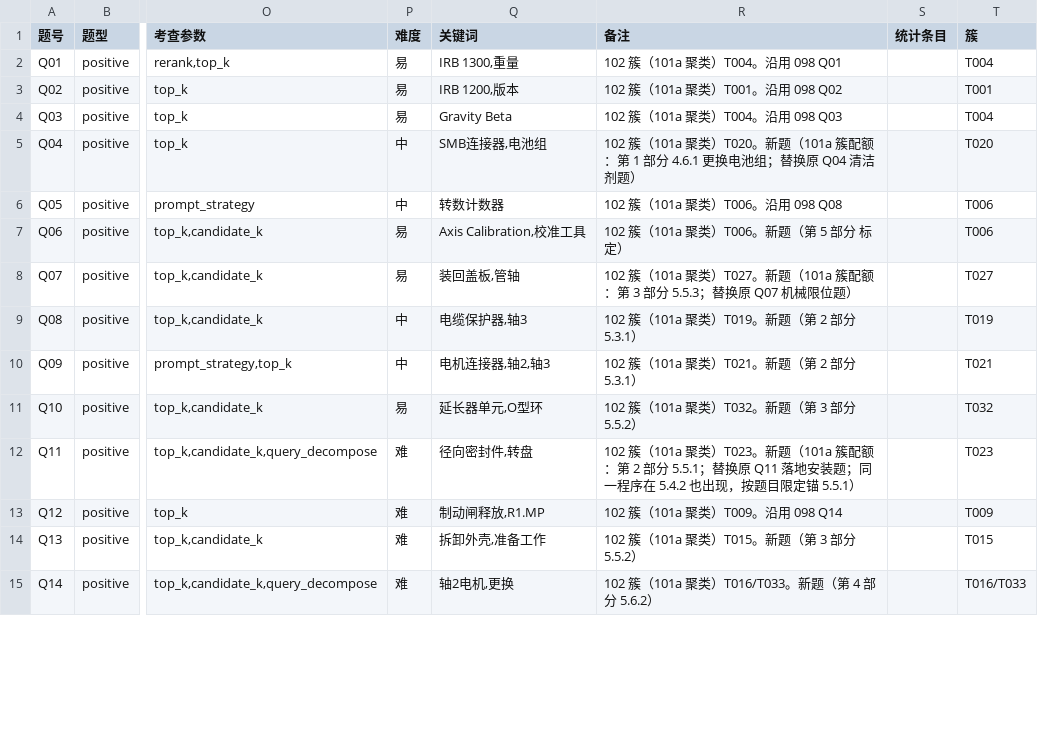
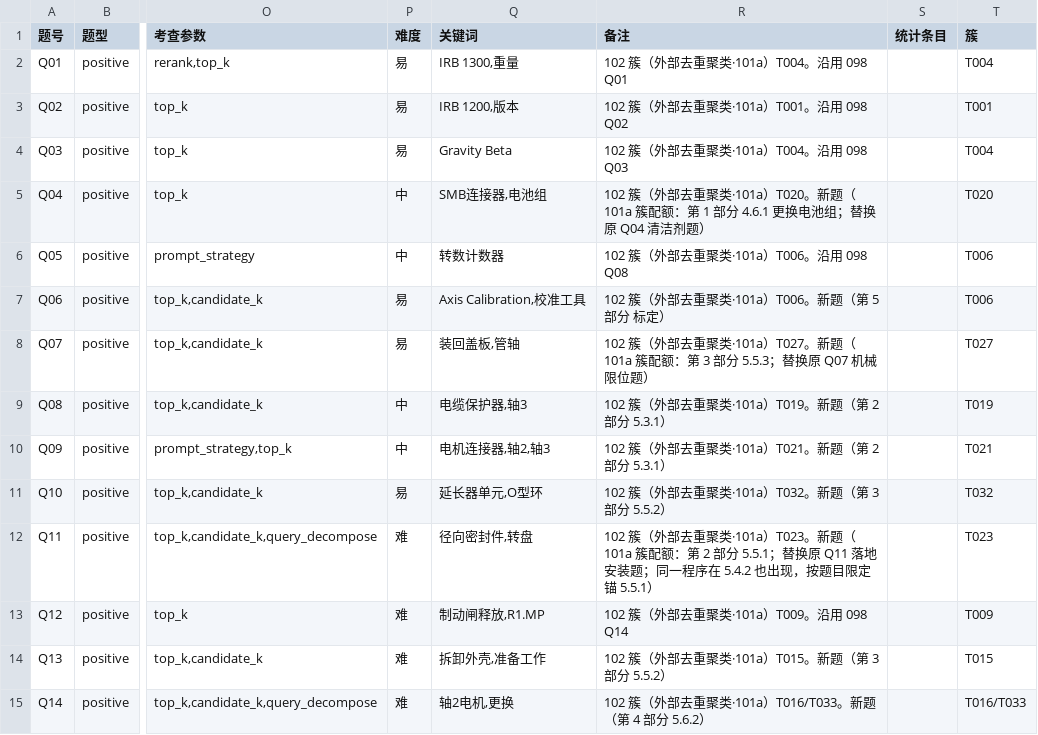
Before and after one commit to hanlianga777/rag-self-evolution-demo, a CSV file: 指挥/报告/102-题卷M1.csv, drawn as a sheet; only a part is shown, gaps mark what is left out; the diff covers the shown part only; the diff names each change by its address in the sheet, - before the commit and + after, or states it on an @@ line.

```diff
--- a/指挥/报告/102-题卷M1.csv
+++ b/指挥/报告/102-题卷M1.csv
-R2 (备注): 102 簇（101a 聚类）T004。沿用 098 Q01
+R2 (备注): 102 簇（外部去重聚类·101a）T004。沿用 098 Q01
-R3 (备注): 102 簇（101a 聚类）T001。沿用 098 Q02
+R3 (备注): 102 簇（外部去重聚类·101a）T001。沿用 098 Q02
-R4 (备注): 102 簇（101a 聚类）T004。沿用 098 Q03
+R4 (备注): 102 簇（外部去重聚类·101a）T004。沿用 098 Q03
-R5 (备注): 102 簇（101a 聚类）T020。新…
+R5 (备注): 102 簇（外部去重聚类·101a）T020。新…
-R6 (备注): 102 簇（101a 聚类）T006。沿用 098 Q08
+R6 (备注): 102 簇（外部去重聚类·101a）T006。沿用 098 Q08
-R7 (备注): 102 簇（101a 聚类）T006。新题（第 5 部分 标定）
+R7 (备注): 102 簇（外部去重聚类·101a）T006。新题（第 5 部分 标定）
-R8 (备注): 102 簇（101a 聚类）T027。新…
+R8 (备注): 102 簇（外部去重聚类·101a）T027。新…
-R9 (备注): 102 簇（101a 聚类）T019。新题（第 2 部分 5.3.1）
+R9 (备注): 102 簇（外部去重聚类·101a）T019。新题（第 2 部分 5.3.1）
-R10 (备注): 102 簇（101a 聚类）T021。新题（第 2 部分 5.3.1）
+R10 (备注): 102 簇（外部去重聚类·101a）T021。新题（第 2 部分 5.3.1）
-R11 (备注): 102 簇（101a 聚类）T032。新题（第 3 部分 5.5.2）
+R11 (备注): 102 簇（外部去重聚类·101a）T032。新题（第 3 部分 5.5.2）
-R12 (备注): 102 簇（101a 聚类）T023。新…
+R12 (备注): 102 簇（外部去重聚类·101a）T023。新…
-R13 (备注): 102 簇（101a 聚类）T009。沿用 098 Q14
+R13 (备注): 102 簇（外部去重聚类·101a）T009。沿用 098 Q14
-R14 (备注): 102 簇（101a 聚类）T015。新题（第 3 部分 5.5.2）
+R14 (备注): 102 簇（外部去重聚类·101a）T015。新题（第 3 部分 5.5.2）
-R15 (备注): 102 簇（101a 聚类）T016/T033。新题（第 4 部分 5.6.2）
+R15 (备注): 102 簇（外部去重聚类·101a）T016/T033。新题（第 4 部分 5.6.2）
```
Also changed, not shown: 20 edited cells elsewhere in this file, 5 other files.
